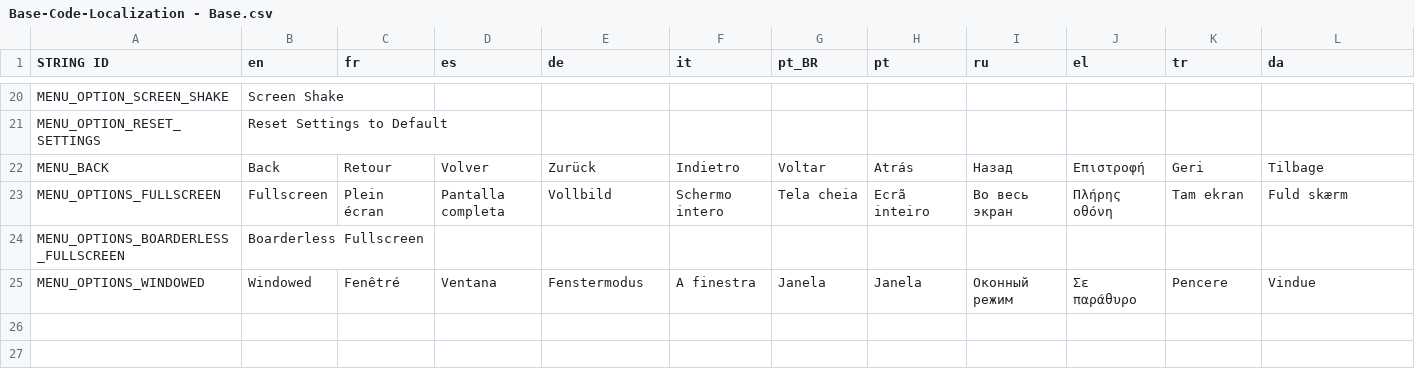
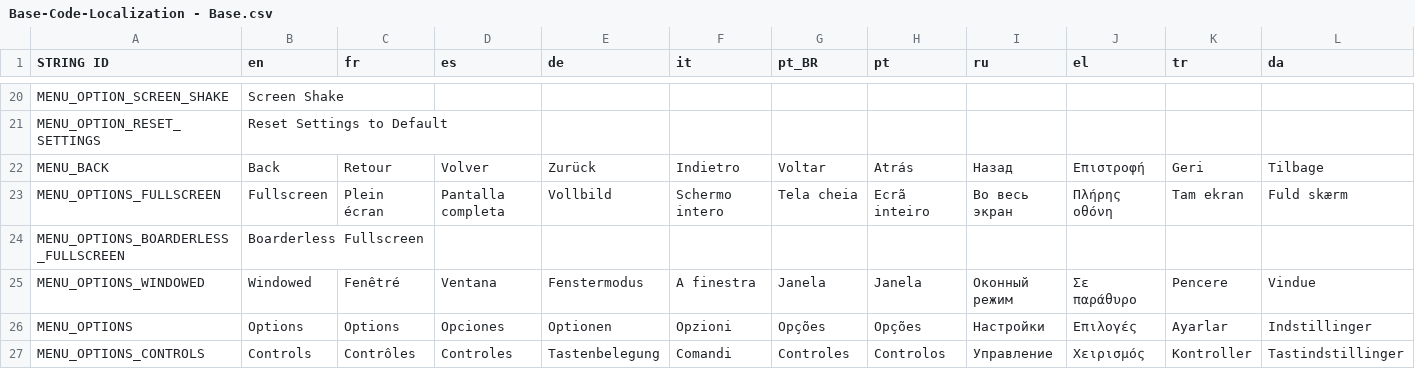
Before and after one commit to Medow3/godot-base-code, a CSV file: src/resources/localization/translation_files/Base-Code-Localization - Base.csv, drawn as a sheet; only a part is shown, gaps mark what is left out; rows hold the shown columns only; the diff names each change by its address in the sheet, - before the commit and + after, or states it on an @@ line.

Commit message:
Update localization csv

```diff
--- a/src/resources/localization/translation_files/Base-Code-Localization - Base.csv
+++ b/src/resources/localization/translation_files/Base-Code-Localization - Base.csv
+row 26: MENU_OPTIONS | Options | Options | Opciones | Optionen | Opzioni | Opções | Opções | Настройки | Επιλογές | Ayarlar | Indstillinger
+row 27: MENU_OPTIONS_CONTROLS | Controls | Contrôles | Controles | Tastenbelegung | Comandi | Controles | Controlos | Управление | Χειρισμός | Kontroller | Tastindstillinger
```
Also changed, not shown: 35 other files.
